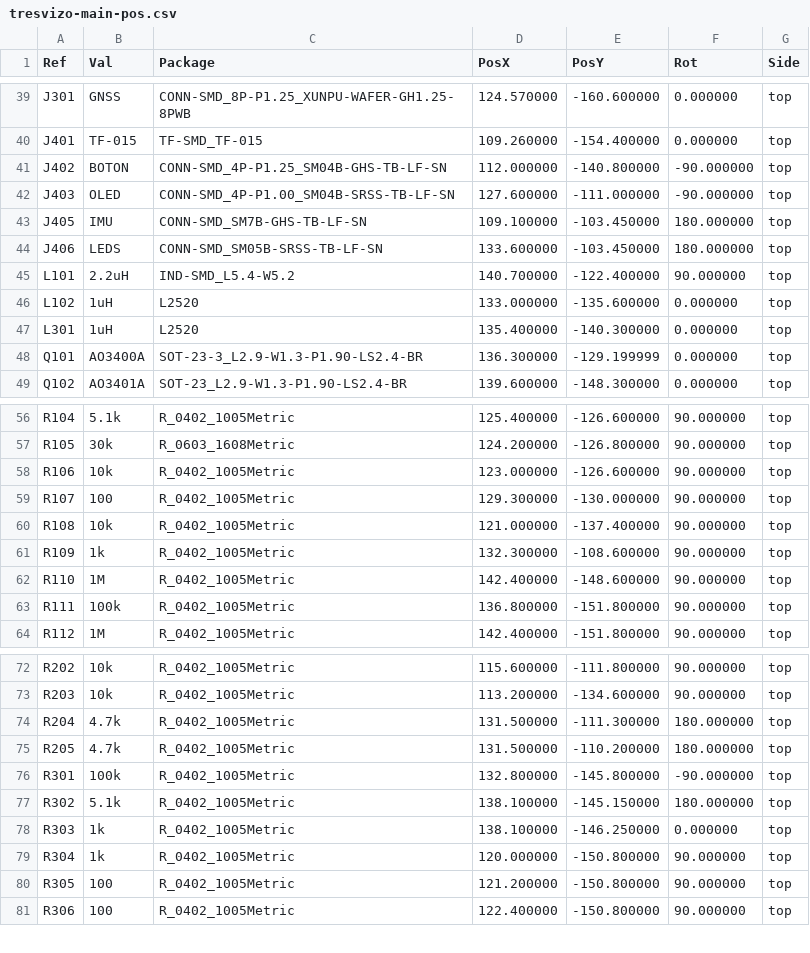
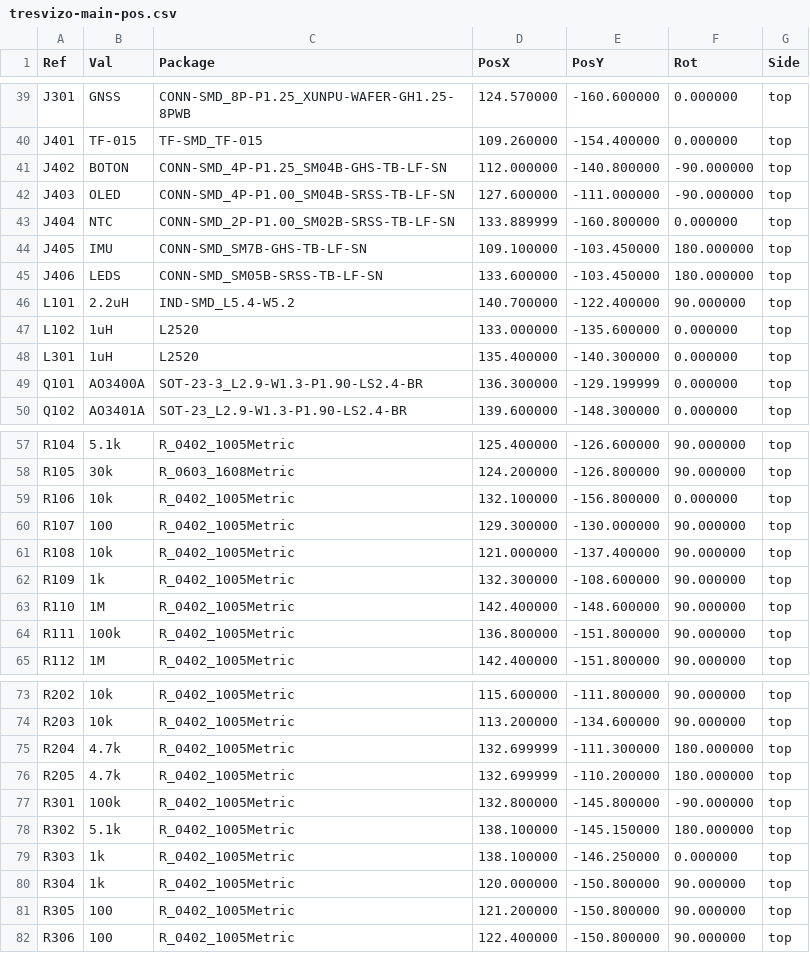
Before and after one commit to cadaritre/TresVizoRTK, a CSV file: hardware/main-board/fab/tresvizo-main-pos.csv, drawn as a sheet; only a part is shown, gaps mark what is left out.

```diff
--- a/hardware/main-board/fab/tresvizo-main-pos.csv
+++ b/hardware/main-board/fab/tresvizo-main-pos.csv
@@ -42,2 +42,3 @@ Ref,Val,Package,PosX,PosY,Rot,Side
 "J403","OLED","CONN-SMD_4P-P1.00_SM04B-SRSS-TB-LF-SN",127.600000,-111.000000,-90.000000,top
+"J404","NTC","CONN-SMD_2P-P1.00_SM02B-SRSS-TB-LF-SN",133.889999,-160.800000,0.000000,top
 "J405","IMU","CONN-SMD_SM7B-GHS-TB-LF-SN",109.100000,-103.450000,180.000000,top
@@ -57,3 +58,3 @@ Ref,Val,Package,PosX,PosY,Rot,Side
 "R105","30k","R_0603_1608Metric",124.200000,-126.800000,90.000000,top
-"R106","10k","R_0402_1005Metric",123.000000,-126.600000,90.000000,top
+"R106","10k","R_0402_1005Metric",132.100000,-156.800000,0.000000,top
 "R107","100","R_0402_1005Metric",129.300000,-130.000000,90.000000,top
@@ -73,4 +74,4 @@ Ref,Val,Package,PosX,PosY,Rot,Side
 "R203","10k","R_0402_1005Metric",113.200000,-134.600000,90.000000,top
-"R204","4.7k","R_0402_1005Metric",131.500000,-111.300000,180.000000,top
-"R205","4.7k","R_0402_1005Metric",131.500000,-110.200000,180.000000,top
+"R204","4.7k","R_0402_1005Metric",132.699999,-111.300000,180.000000,top
+"R205","4.7k","R_0402_1005Metric",132.699999,-110.200000,180.000000,top
 "R301","100k","R_0402_1005Metric",132.800000,-145.800000,-90.000000,top
```
Also changed, not shown: hardware/main-board/fab/tresvizo-main-bom-jlcpcb.csv, hardware/main-board/fab/tresvizo-main-cpl-jlcpcb.csv, 45 other files.
